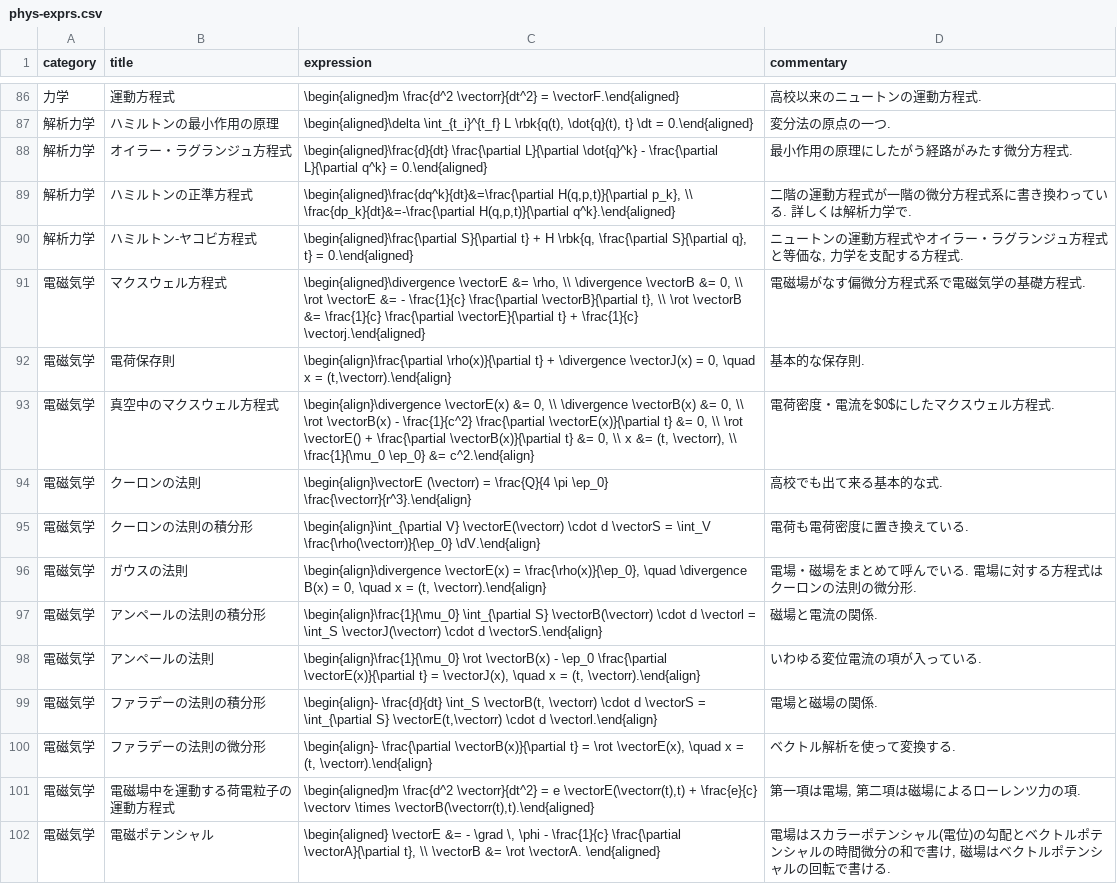
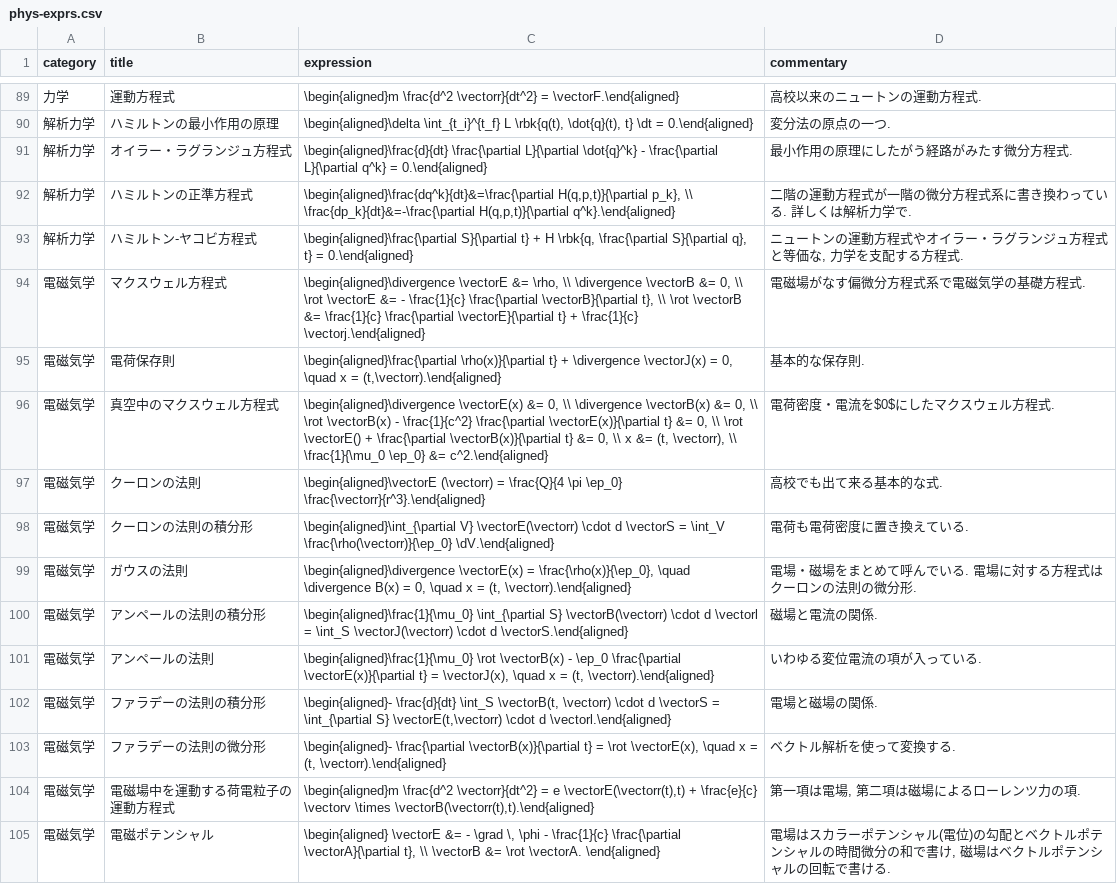
Before and after one commit to phasetr/vocmem, a CSV file: scripts/phys-exprs.csv, drawn as a sheet; only a part is shown, gaps mark what is left out; the diff covers the shown part only.

```diff
--- a/scripts/phys-exprs.csv
+++ b/scripts/phys-exprs.csv
@@ -91,11 +94,11 @@ category,title,expression,commentary
 "電磁気学","マクスウェル方程式","\begin{aligned}\divergence \vectorE &= \rho, \\ \divergence \vectorB &= 0, \\ \rot \vectorE &= - \frac{1}{c} \frac{\partial \vectorB}{\partial t}, \\ \rot \vectorB &= \frac{1}{c} \frac{\partial \vectorE}{\partial t} + \frac{1}{c} \vectorj.\end{aligned}","電磁場がなす偏微分方程式系で電磁気学の基礎方程式."
-"電磁気学","電荷保存則","\begin{align}\frac{\partial \rho(x)}{\partial t} + \divergence \vectorJ(x) = 0, \quad x = (t,\vectorr).\end{align}","基本的な保存則."
-"電磁気学","真空中のマクスウェル方程式","\begin{align}\divergence \vectorE(x) &= 0, \\ \divergence \vectorB(x) &= 0, \\ \rot \vectorB(x) - \frac{1}{c^2} \frac{\partial \vectorE(x)}{\partial t} &= 0, \\ \rot \vectorE() + \frac{\partial \vectorB(x)}{\partial t} &= 0, \\ x &= (t, \vectorr), \\ \frac{1}{\mu_0 \ep_0} &= c^2.\end{align}","電荷密度・電流を$0$にしたマクスウェル方程式."
-"電磁気学","クーロンの法則","\begin{align}\vectorE (\vectorr) = \frac{Q}{4 \pi \ep_0} \frac{\vectorr}{r^3}.\end{align}","高校でも出て来る基本的な式."
-"電磁気学","クーロンの法則の積分形","\begin{align}\int_{\partial V} \vectorE(\vectorr) \cdot d \vectorS = \int_V \frac{\rho(\vectorr)}{\ep_0} \dV.\end{align}","電荷も電荷密度に置き換えている."
-"電磁気学","ガウスの法則","\begin{align}\divergence \vectorE(x) = \frac{\rho(x)}{\ep_0}, \quad \divergence B(x) = 0, \quad x = (t, \vectorr).\end{align}","電場・磁場をまとめて呼んでいる. 電場に対する方程式はクーロンの法則の微分形."
-"電磁気学","アンペールの法則の積分形","\begin{align}\frac{1}{\mu_0} \int_{\partial S} \vectorB(\vectorr) \cdot d \vectorl = \int_S \vectorJ(\vectorr) \cdot d \vectorS.\end{align}","磁場と電流の関係."
-"電磁気学","アンペールの法則","\begin{align}\frac{1}{\mu_0} \rot \vectorB(x) - \ep_0 \frac{\partial \vectorE(x)}{\partial t} = \vectorJ(x), \quad x = (t, \vectorr).\end{align}","いわゆる変位電流の項が入っている."
-"電磁気学","ファラデーの法則の積分形","\begin{align}- \frac{d}{dt} \int_S \vectorB(t, \vectorr) \cdot d \vectorS = \int_{\partial S} \vectorE(t,\vectorr) \cdot d \vectorl.\end{align}","電場と磁場の関係."
-"電磁気学","ファラデーの法則の微分形","\begin{align}- \frac{\partial \vectorB(x)}{\partial t} = \rot \vectorE(x), \quad x = (t, \vectorr).\end{align}","ベクトル解析を使って変換する."
+"電磁気学","電荷保存則","\begin{aligned}\frac{\partial \rho(x)}{\partial t} + \divergence \vectorJ(x) = 0, \quad x = (t,\vectorr).\end{aligned}","基本的な保存則."
+"電磁気学","真空中のマクスウェル方程式","\begin{aligned}\divergence \vectorE(x) &= 0, \\ \divergence \vectorB(x) &= 0, \\ \rot \vectorB(x) - \frac{1}{c^2} \frac{\partial \vectorE(x)}{\partial t} &= 0, \\ \rot \vectorE() + \frac{\partial \vectorB(x)}{\partial t} &= 0, \\ x &= (t, \vectorr), \\ \frac{1}{\mu_0 \ep_0} &= c^2.\end{aligned}","電荷密度・電流を$0$にしたマクスウェル方程式."
+"電磁気学","クーロンの法則","\begin{aligned}\vectorE (\vectorr) = \frac{Q}{4 \pi \ep_0} \frac{\vectorr}{r^3}.\end{aligned}","高校でも出て来る基本的な式."
+"電磁気学","クーロンの法則の積分形","\begin{aligned}\int_{\partial V} \vectorE(\vectorr) \cdot d \vectorS = \int_V \frac{\rho(\vectorr)}{\ep_0} \dV.\end{aligned}","電荷も電荷密度に置き換えている."
+"電磁気学","ガウスの法則","\begin{aligned}\divergence \vectorE(x) = \frac{\rho(x)}{\ep_0}, \quad \divergence B(x) = 0, \quad x = (t, \vectorr).\end{aligned}","電場・磁場をまとめて呼んでいる. 電場に対する方程式はクーロンの法則の微分形."
+"電磁気学","アンペールの法則の積分形","\begin{aligned}\frac{1}{\mu_0} \int_{\partial S} \vectorB(\vectorr) \cdot d \vectorl = \int_S \vectorJ(\vectorr) \cdot d \vectorS.\end{aligned}","磁場と電流の関係."
+"電磁気学","アンペールの法則","\begin{aligned}\frac{1}{\mu_0} \rot \vectorB(x) - \ep_0 \frac{\partial \vectorE(x)}{\partial t} = \vectorJ(x), \quad x = (t, \vectorr).\end{aligned}","いわゆる変位電流の項が入っている."
+"電磁気学","ファラデーの法則の積分形","\begin{aligned}- \frac{d}{dt} \int_S \vectorB(t, \vectorr) \cdot d \vectorS = \int_{\partial S} \vectorE(t,\vectorr) \cdot d \vectorl.\end{aligned}","電場と磁場の関係."
+"電磁気学","ファラデーの法則の微分形","\begin{aligned}- \frac{\partial \vectorB(x)}{\partial t} = \rot \vectorE(x), \quad x = (t, \vectorr).\end{aligned}","ベクトル解析を使って変換する."
 "電磁気学","電磁場中を運動する荷電粒子の運動方程式","\begin{aligned}m \frac{d^2 \vectorr}{dt^2} = e \vectorE(\vectorr(t),t) + \frac{e}{c} \vectorv \times \vectorB(\vectorr(t),t).\end{aligned}","第一項は電場, 第二項は磁場によるローレンツ力の項."
```
Also changed, not shown: 3 added rows and 17 edited cells elsewhere in this file, 4 other files.
